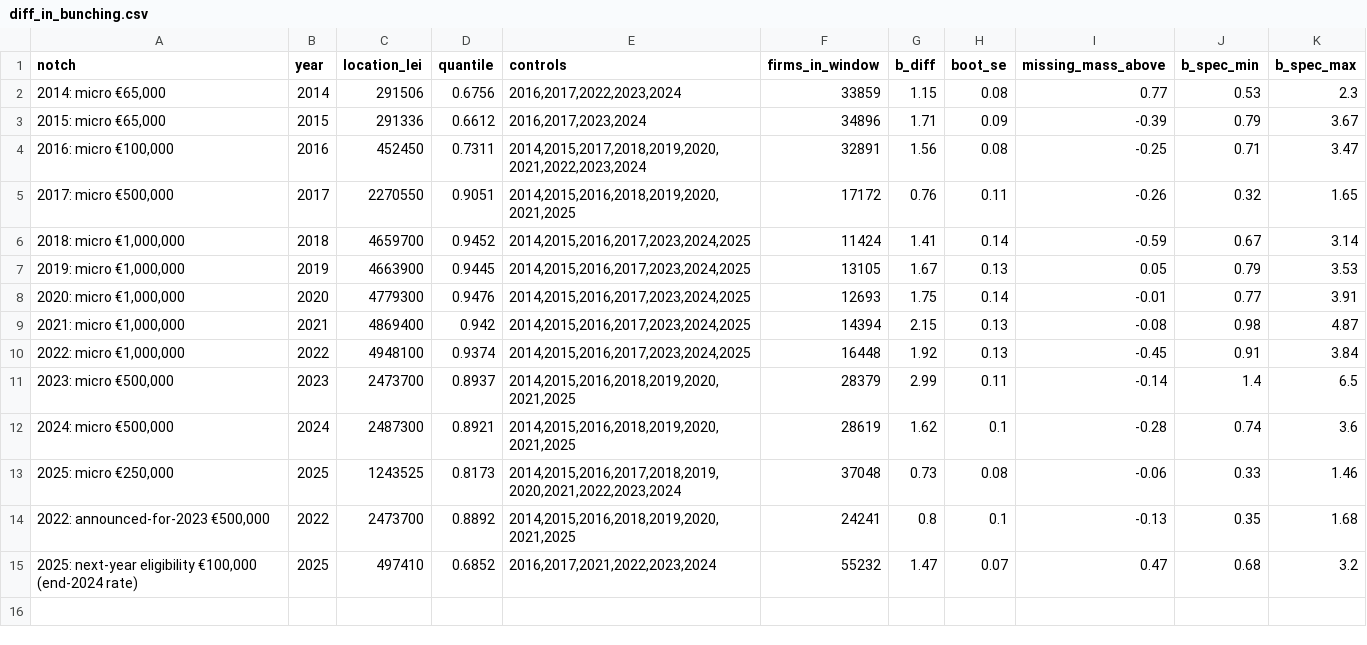
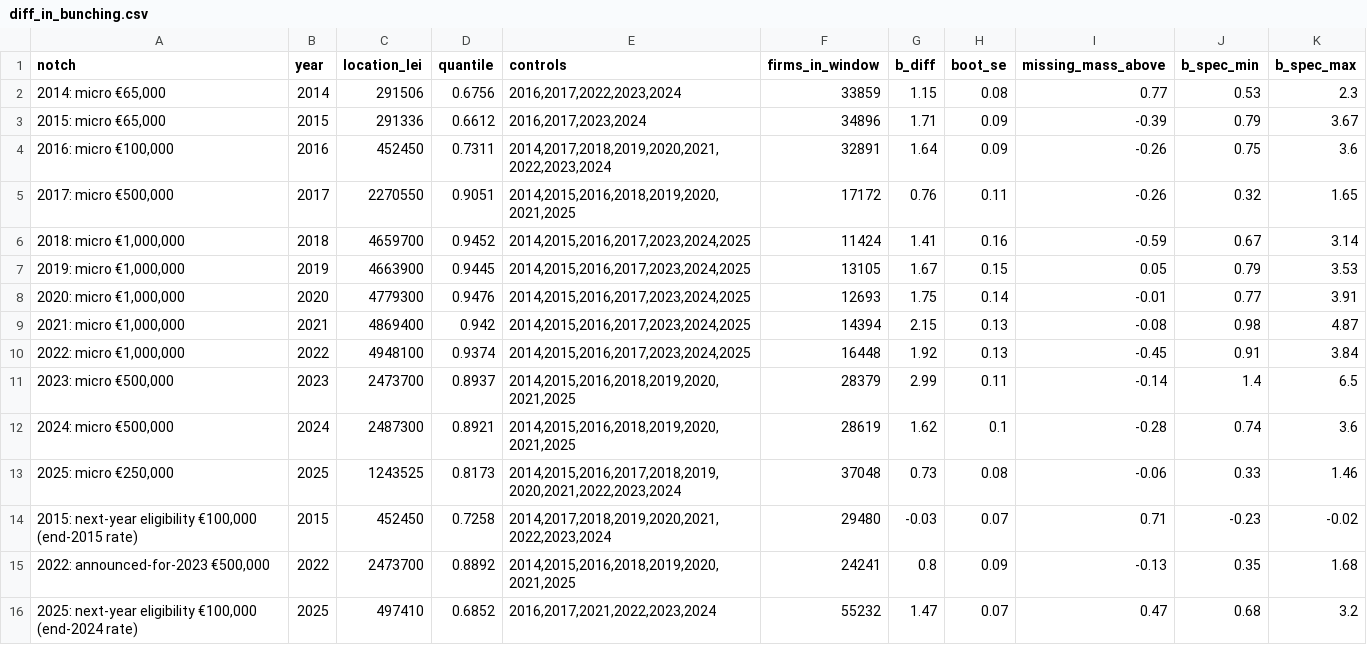
Before and after one commit to simdenis/romania-micro-enterprise-bunching, a CSV file: outputs/diff_in_bunching.csv, drawn as a sheet.

```diff
--- a/outputs/diff_in_bunching.csv
+++ b/outputs/diff_in_bunching.csv
@@ -3,6 +3,6 @@ notch,year,location_lei,quantile,controls,firms_in_window,b_diff,boot_se,missing
 "2015: micro €65,000",2015,291336,0.6612,"2016,2017,2023,2024",34896,1.71,0.09,-0.39,0.79,3.67
-"2016: micro €100,000",2016,452450,0.7311,"2014,2015,2017,2018,2019,2020,2021,2022,2023,2024",32891,1.56,0.08,-0.25,0.71,3.47
+"2016: micro €100,000",2016,452450,0.7311,"2014,2017,2018,2019,2020,2021,2022,2023,2024",32891,1.64,0.09,-0.26,0.75,3.6
 "2017: micro €500,000",2017,2270550,0.9051,"2014,2015,2016,2018,2019,2020,2021,2025",17172,0.76,0.11,-0.26,0.32,1.65
-"2018: micro €1,000,000",2018,4659700,0.9452,"2014,2015,2016,2017,2023,2024,2025",11424,1.41,0.14,-0.59,0.67,3.14
-"2019: micro €1,000,000",2019,4663900,0.9445,"2014,2015,2016,2017,2023,2024,2025",13105,1.67,0.13,0.05,0.79,3.53
+"2018: micro €1,000,000",2018,4659700,0.9452,"2014,2015,2016,2017,2023,2024,2025",11424,1.41,0.16,-0.59,0.67,3.14
+"2019: micro €1,000,000",2019,4663900,0.9445,"2014,2015,2016,2017,2023,2024,2025",13105,1.67,0.15,0.05,0.79,3.53
 "2020: micro €1,000,000",2020,4779300,0.9476,"2014,2015,2016,2017,2023,2024,2025",12693,1.75,0.14,-0.01,0.77,3.91
@@ -13,3 +13,4 @@ notch,year,location_lei,quantile,controls,firms_in_window,b_diff,boot_se,missing
 "2025: micro €250,000",2025,1243525,0.8173,"2014,2015,2016,2017,2018,2019,2020,2021,2022,2023,2024",37048,0.73,0.08,-0.06,0.33,1.46
-"2022: announced-for-2023 €500,000",2022,2473700,0.8892,"2014,2015,2016,2018,2019,2020,2021,2025",24241,0.8,0.1,-0.13,0.35,1.68
+"2015: next-year eligibility €100,000 (end-2015 rate)",2015,452450,0.7258,"2014,2017,2018,2019,2020,2021,2022,2023,2024",29480,-0.03,0.07,0.71,-0.23,-0.02
+"2022: announced-for-2023 €500,000",2022,2473700,0.8892,"2014,2015,2016,2018,2019,2020,2021,2025",24241,0.8,0.09,-0.13,0.35,1.68
 "2025: next-year eligibility €100,000 (end-2024 rate)",2025,497410,0.6852,"2016,2017,2021,2022,2023,2024",55232,1.47,0.07,0.47,0.68,3.2
```
Also changed, not shown: outputs/rev2_quantities.csv, outputs/rev2_robustness.csv, 41 other files.
